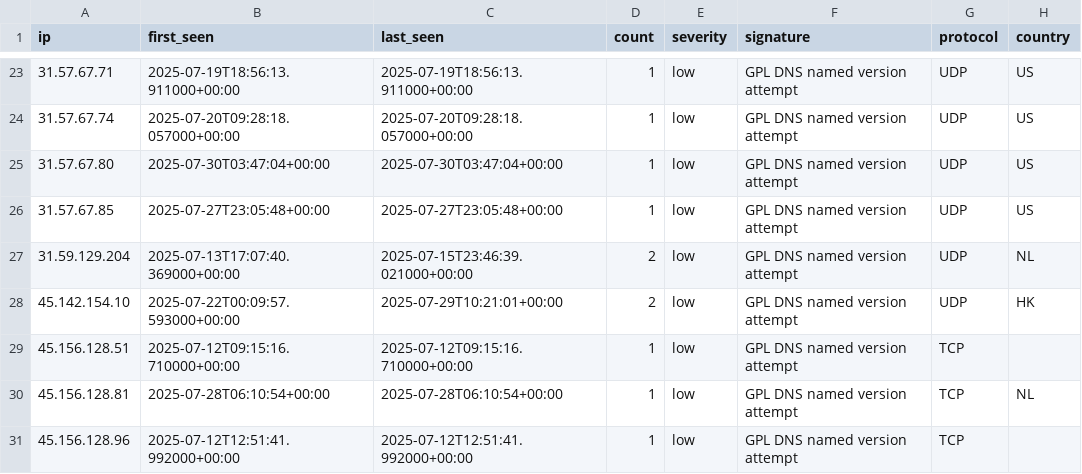
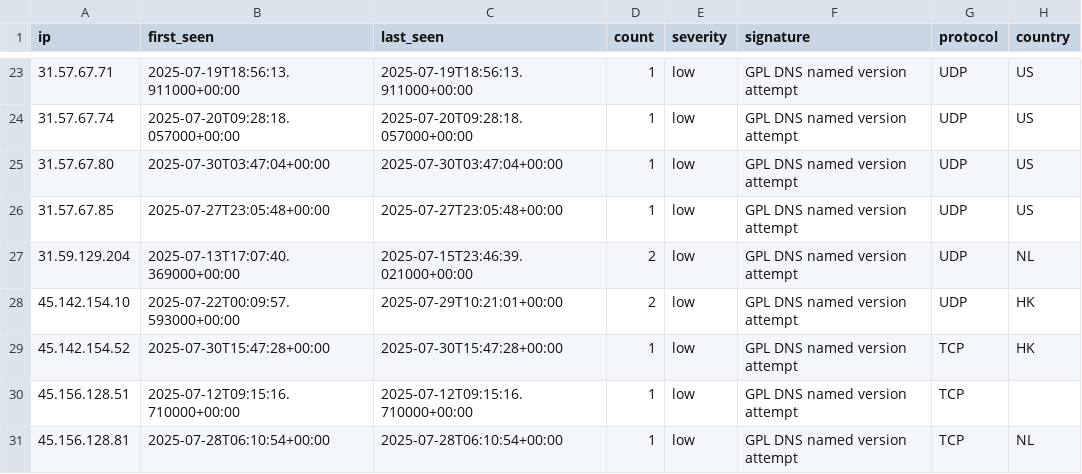
Before and after one commit to Tempest-Solutions-Company/threat-feeds, a CSV file: dns_attack_threats.csv, drawn as a sheet; only a part is shown, gaps mark what is left out; the shorter side is filled out with more unchanged rows.

Commit message:
Update threat feeds - 2025-07-30 17:08:00 UTC

```diff
--- a/dns_attack_threats.csv
+++ b/dns_attack_threats.csv
@@ -28,2 +28,3 @@ ip,first_seen,last_seen,count,severity,signature,protocol,country
 45.142.154.10,2025-07-22T00:09:57.593000+00:00,2025-07-29T10:21:01+00:00,2,low,"GPL DNS named version attempt",UDP,HK
+45.142.154.52,2025-07-30T15:47:28+00:00,2025-07-30T15:47:28+00:00,1,low,"GPL DNS named version attempt",TCP,HK
 45.156.128.51,2025-07-12T09:15:16.710000+00:00,2025-07-12T09:15:16.710000+00:00,1,low,"GPL DNS named version attempt",TCP,
```
